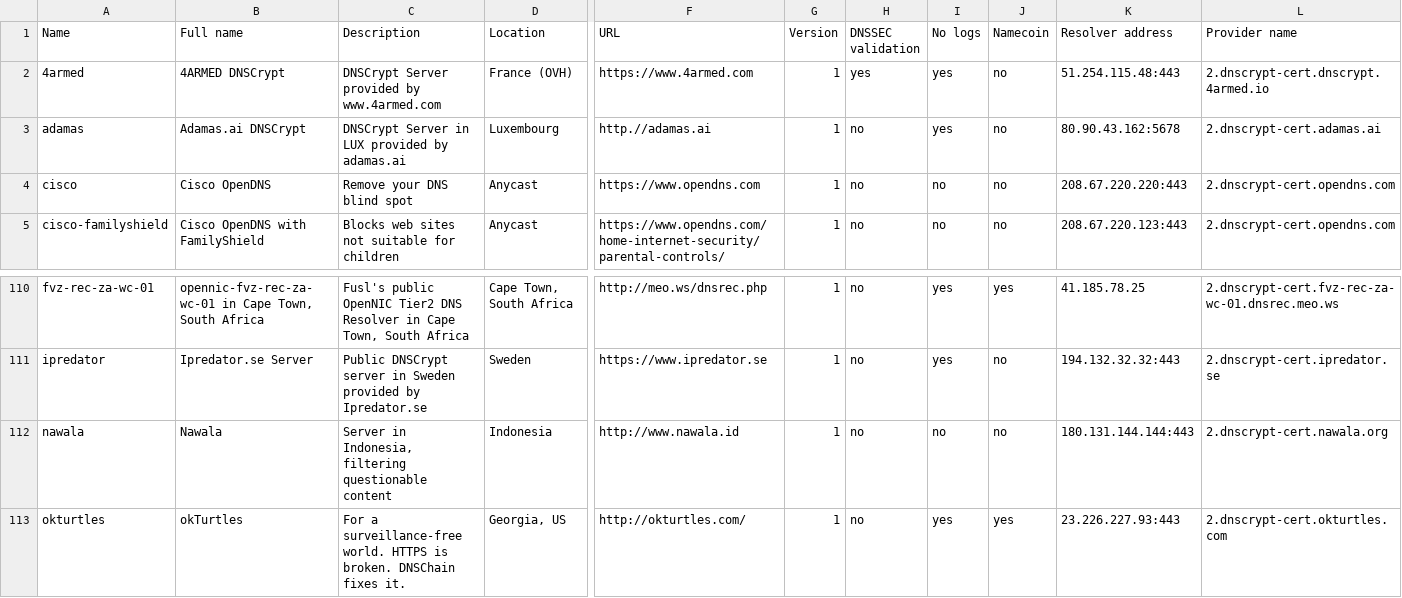
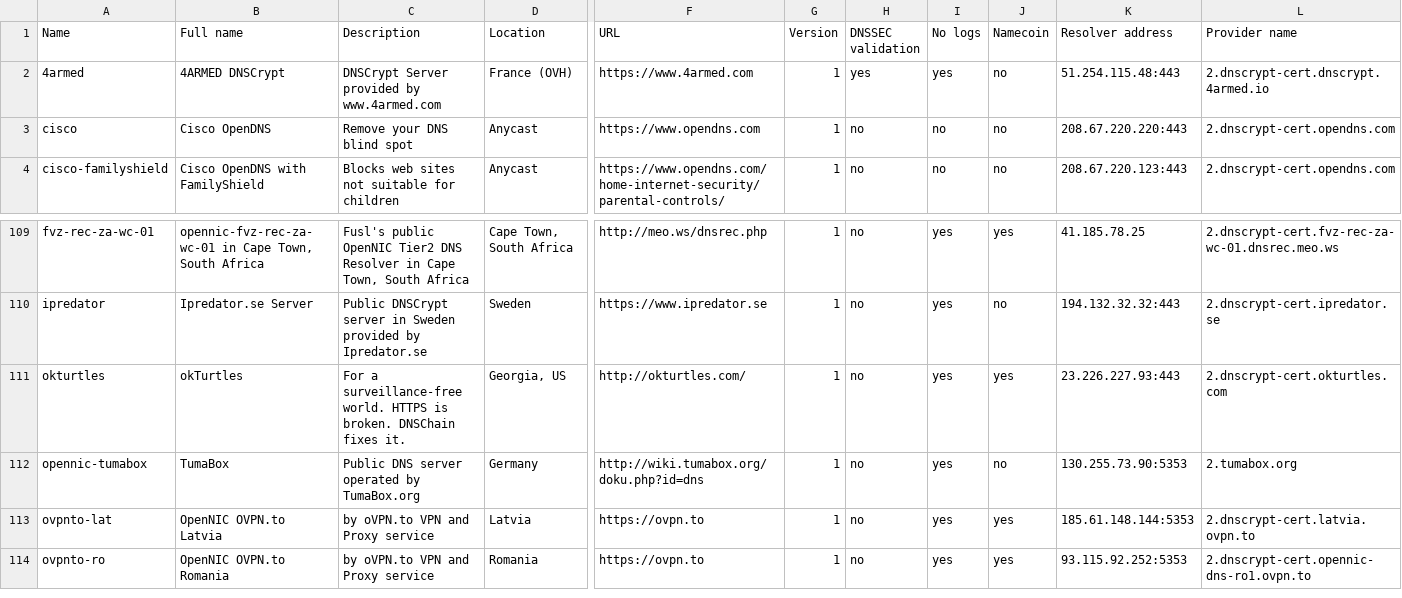
Before and after one commit to dyne/dnscrypt-proxy, a CSV file: dnscrypt-resolvers.csv, drawn as a sheet; only a part is shown, gaps mark what is left out; the shorter side is filled out with more unchanged rows; rows hold the shown columns only; the diff names each change by its address in the sheet, - before the commit and + after, or states it on an @@ line.

Commit message:
Adamas and Nawala seem to be down

```diff
--- a/dnscrypt-resolvers.csv
+++ b/dnscrypt-resolvers.csv
-row 3: adamas | Adamas.ai DNSCrypt | DNSCrypt Server in LUX provided by adamas.ai | Luxembourg | http.//adamas.ai | 1 | no | yes | no | 80.90.43.162:5678 | 2.dnscrypt-cert.adamas.ai
-row 112: nawala | Nawala | Server in Indonesia, filtering questionable content | Indonesia | http://www.nawala.id | 1 | no | no | no | 180.131.144.144:443 | 2.dnscrypt-cert.nawala.org
```
Also changed, not shown: 2 other files.
